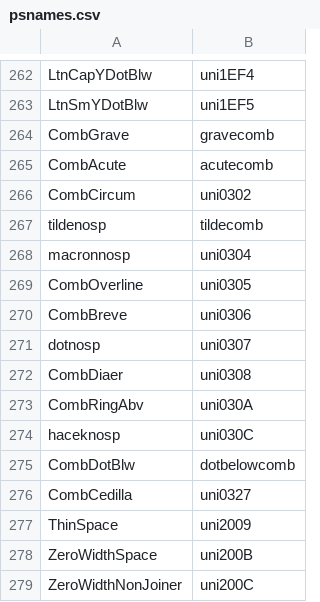
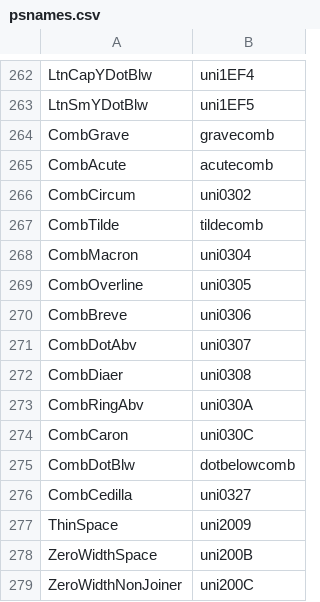
Before and after one commit to silnrsi/font-tagmukay, a CSV file: source/psnames.csv, drawn as a sheet; only a part is shown, gaps mark what is left out; the diff covers the shown part only.

```diff
--- a/source/psnames.csv
+++ b/source/psnames.csv
@@ -266,10 +266,10 @@ CombAcute,acutecomb
 CombCircum,uni0302
-tildenosp,tildecomb
-macronnosp,uni0304
+CombTilde,tildecomb
+CombMacron,uni0304
 CombOverline,uni0305
 CombBreve,uni0306
-dotnosp,uni0307
+CombDotAbv,uni0307
 CombDiaer,uni0308
 CombRingAbv,uni030A
-haceknosp,uni030C
+CombCaron,uni030C
 CombDotBlw,dotbelowcomb
```
Also changed, not shown: 18 added rows elsewhere in this file, 2 other files.
